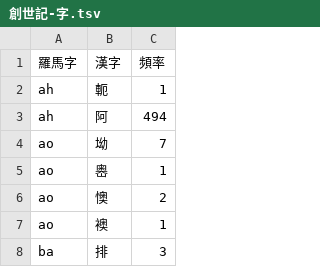
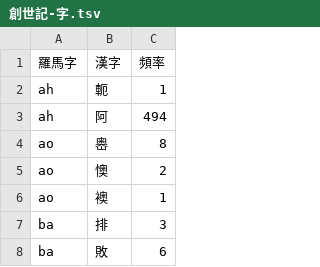
Before and after one commit to shinzoqchiuq/books-in-wu-romanization, a TSV file: tsʽông-shü-kyi-1899/創世記-字.tsv, drawn as a sheet; only a part is shown; the shorter side is filled out with more unchanged rows.

```diff
--- a/tsʽông-shü-kyi-1899/創世記-字.tsv
+++ b/tsʽông-shü-kyi-1899/創世記-字.tsv
@@ -3,4 +3,3 @@ ah	軛	1
 ah	阿	494
-ao	坳	7
-ao	嶴	1
+ao	嶴	8
 ao	懊	2
```
Also changed, not shown: tsʽông-shü-kyi-1899/創世記-詞.tsv, 字.tsv, 3 other files.
